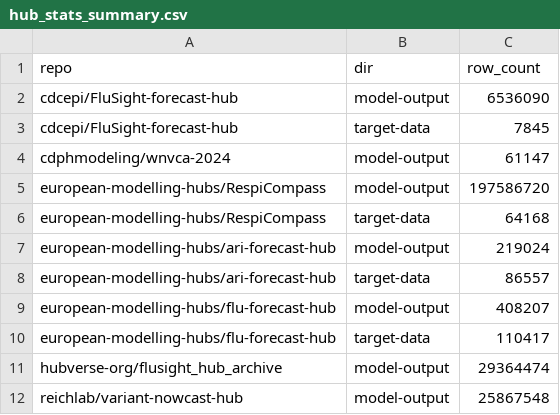
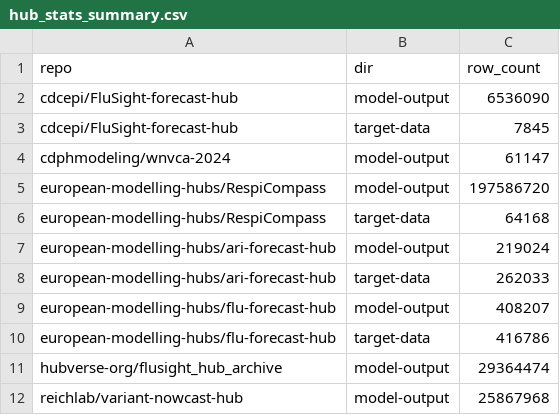
Before and after one commit to reichlab/standardize-repo-settings, a CSV file: src/reichlab_repo_utils/data/hub_stats/hub_stats_summary.csv, drawn as a sheet.

```diff
--- a/src/reichlab_repo_utils/data/hub_stats/hub_stats_summary.csv
+++ b/src/reichlab_repo_utils/data/hub_stats/hub_stats_summary.csv
@@ -7,6 +7,6 @@ european-modelling-hubs/RespiCompass,target-data,64168
 european-modelling-hubs/ari-forecast-hub,model-output,219024
-european-modelling-hubs/ari-forecast-hub,target-data,86557
+european-modelling-hubs/ari-forecast-hub,target-data,262033
 european-modelling-hubs/flu-forecast-hub,model-output,408207
-european-modelling-hubs/flu-forecast-hub,target-data,110417
+european-modelling-hubs/flu-forecast-hub,target-data,416786
 hubverse-org/flusight_hub_archive,model-output,29364474
-reichlab/variant-nowcast-hub,model-output,25867548
+reichlab/variant-nowcast-hub,model-output,25867968
```
Also changed, not shown: src/reichlab_repo_utils/data/hub_stats/hub_stats.csv, 8 other files.
